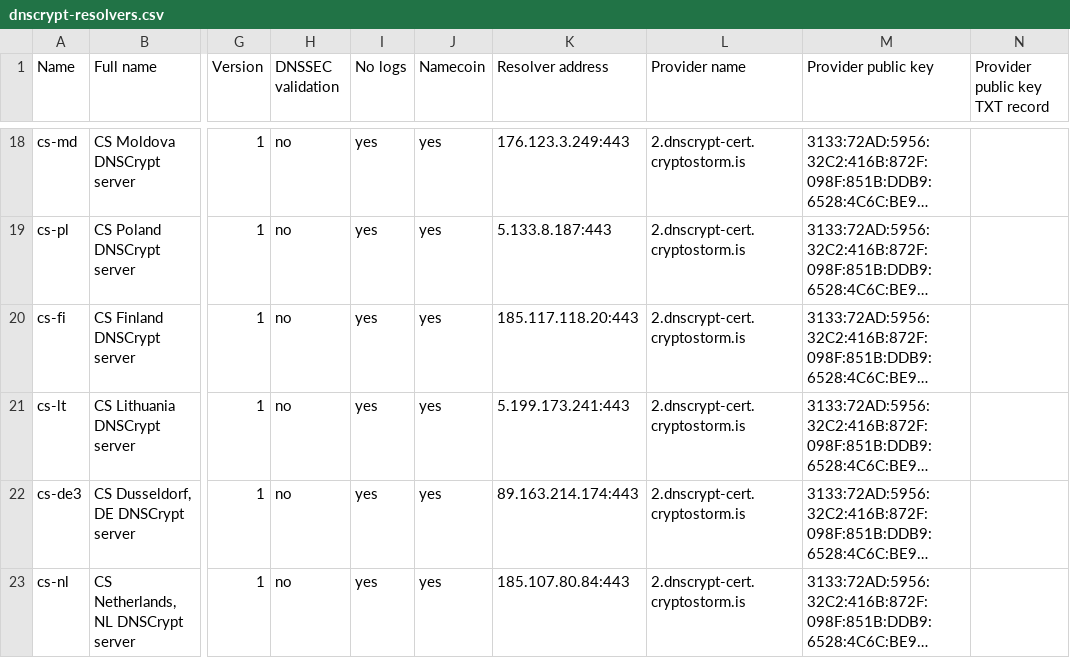
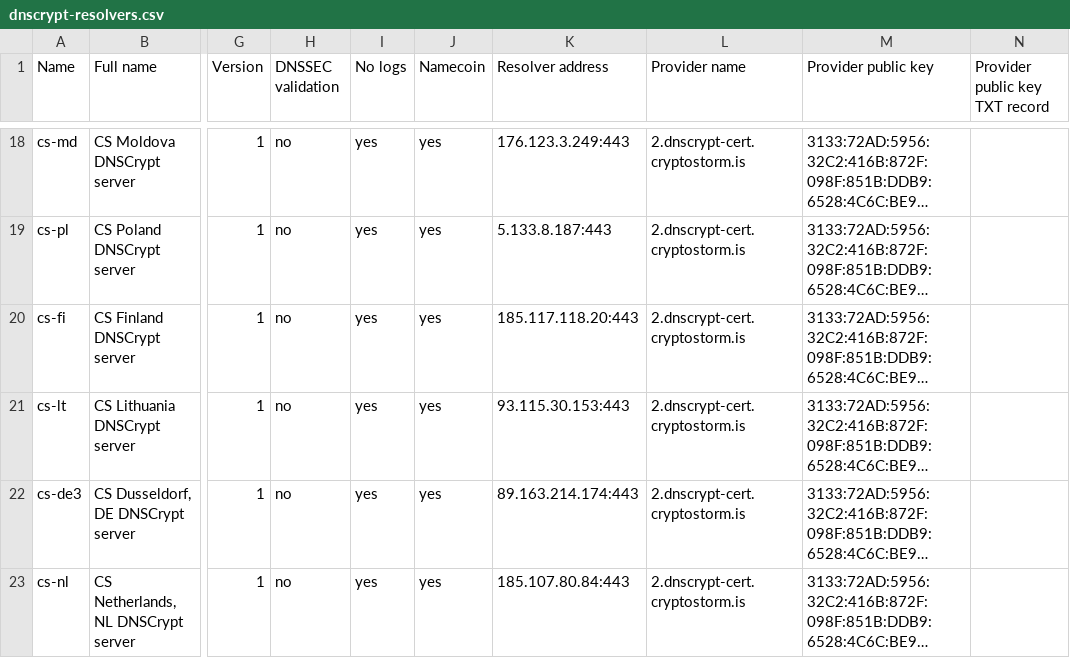
Before and after one commit to cryptostorm/cstorm_deepDNS, a CSV file: dnscrypt-resolvers.csv, drawn as a sheet; only a part is shown, gaps mark what is left out; long unchanged cells end in …; the diff names each change by its address in the sheet, - before the commit and + after, or states it on an @@ line.

Commit message:
Update Lithuania

```diff
--- a/dnscrypt-resolvers.csv
+++ b/dnscrypt-resolvers.csv
-K21 (Resolver address): 5.199.173.241:443
+K21 (Resolver address): 93.115.30.153:443
```
